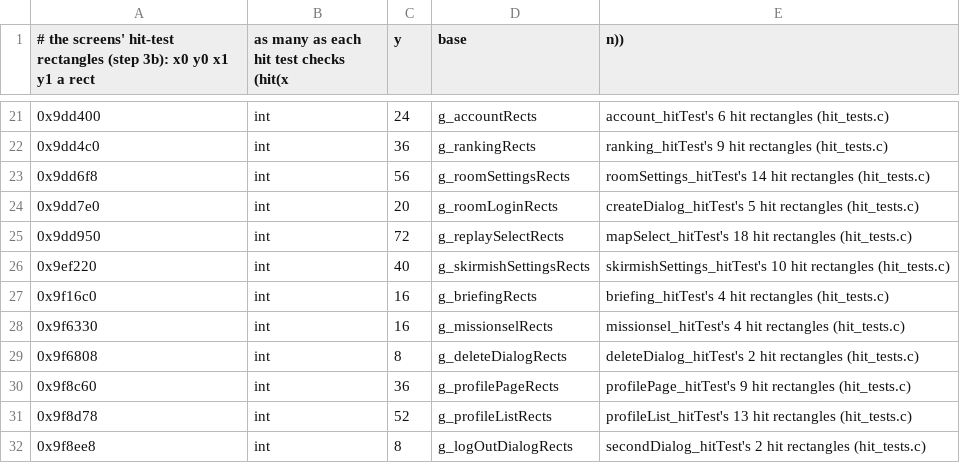
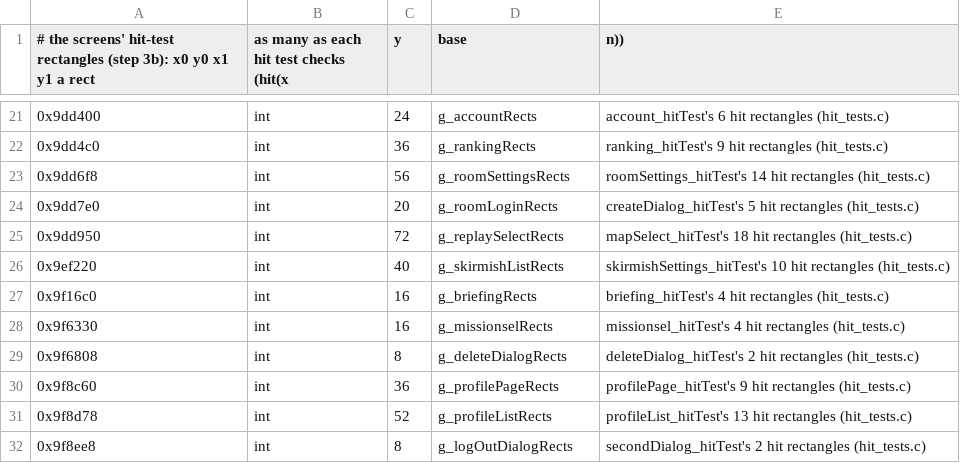
Before and after one commit to sekuza009/axis-recomp, a CSV file: tools/names/objects20.csv, drawn as a sheet; only a part is shown, gaps mark what is left out.

```diff
--- a/tools/names/objects20.csv
+++ b/tools/names/objects20.csv
@@ -25,3 +25,3 @@
 0x9dd950,int,72,g_replaySelectRects,mapSelect_hitTest's 18 hit rectangles (hit_tests.c)
-0x9ef220,int,40,g_skirmishSettingsRects,skirmishSettings_hitTest's 10 hit rectangles (hit_tests.c)
+0x9ef220,int,40,g_skirmishListRects,skirmishSettings_hitTest's 10 hit rectangles (hit_tests.c)
 0x9f16c0,int,16,g_briefingRects,briefing_hitTest's 4 hit rectangles (hit_tests.c)
```
Also changed, not shown: tools/names/objects37.csv, tools/names/promote1.csv, 25 other files.
